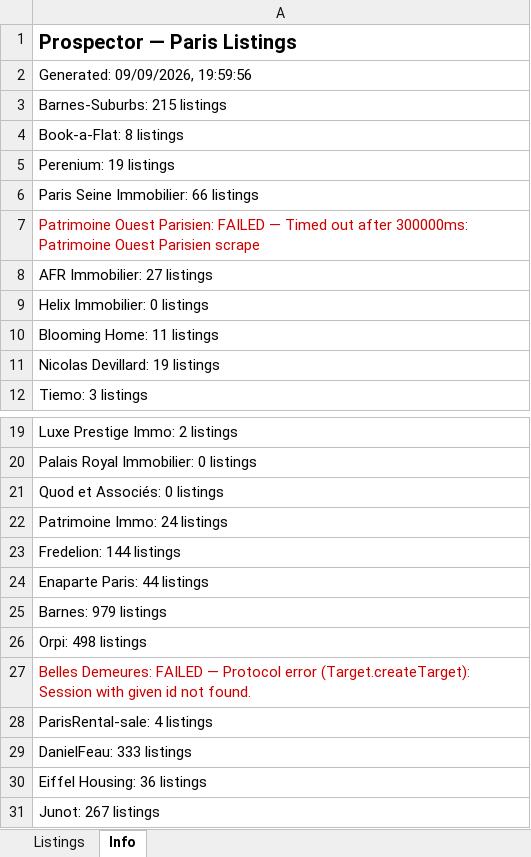
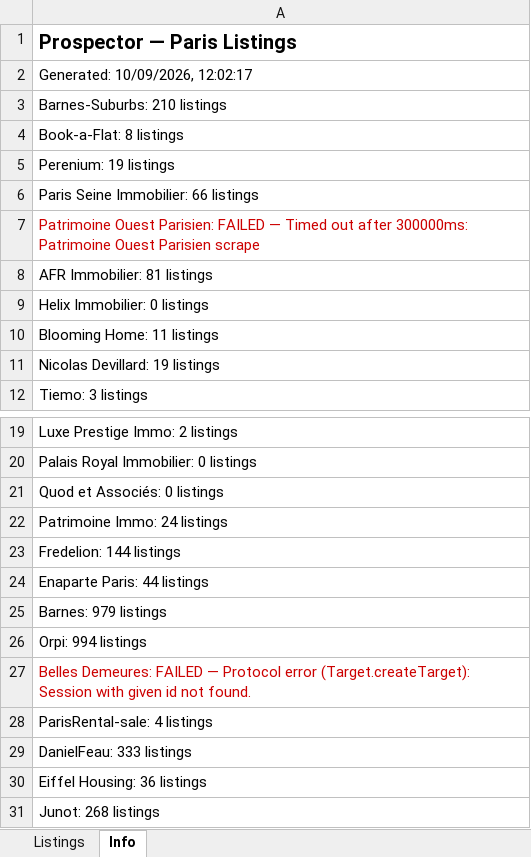
Before and after one commit to YFIP/House-Search-Agent, an Excel workbook: listings-sale.xlsx, sheet Info, drawn as a sheet; only a part is shown, gaps mark what is left out; values as stored, in another font and other column widths than the file's, no borders; the diff names each change by its address in the sheet, - before the commit and + after, or states it on an @@ line.

```diff
--- a/listings-sale.xlsx (sheet Info)
+++ b/listings-sale.xlsx (sheet Info)
-A2: Generated: 09/09/2026, 19:59:56
+A2: Generated: 10/09/2026, 12:02:17
-A3: Barnes-Suburbs: 215 listings
+A3: Barnes-Suburbs: 210 listings
-A8: AFR Immobilier: 27 listings
+A8: AFR Immobilier: 81 listings
-A26: Orpi: 498 listings
+A26: Orpi: 994 listings
-A31: Junot: 267 listings
+A31: Junot: 268 listings
```
Also changed, not shown: sheet Listings, listings.xlsx, 1 other file.
